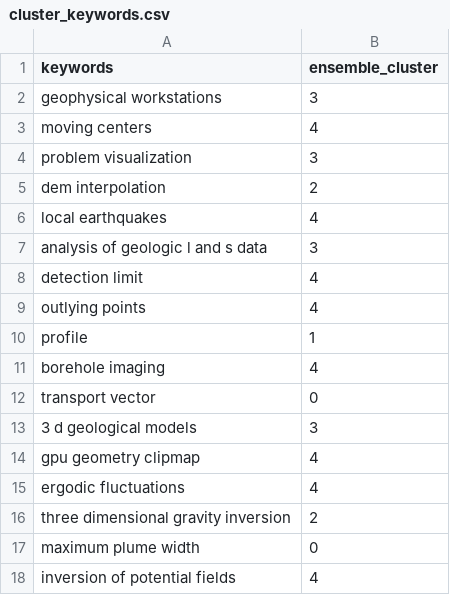
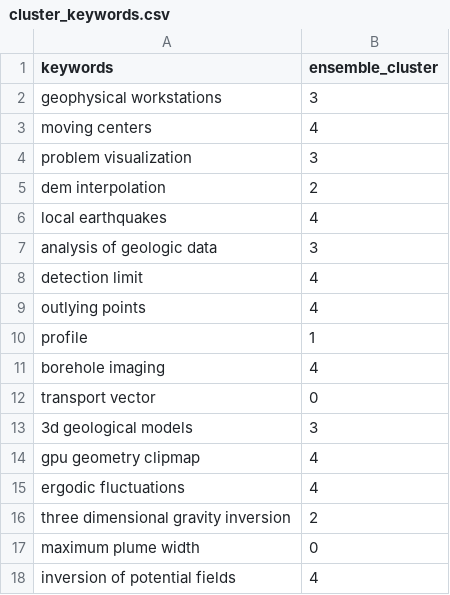
Before and after one commit to IGCCP/MG-Trends-Analysis, a CSV file: cluster_keywords.csv, drawn as a sheet; only a part is shown.

Commit message:
Update cluster_keywords.csv

```diff
--- a/cluster_keywords.csv
+++ b/cluster_keywords.csv
@@ -6,3 +6,3 @@ dem interpolation,2
 local earthquakes,4
-analysis of geologic l  and s data,3
+analysis of geologic data,3
 detection limit,4
@@ -12,3 +12,3 @@ borehole imaging,4
 transport vector,0
-3 d geological models,3
+3d geological models,3
 gpu geometry clipmap,4
```
